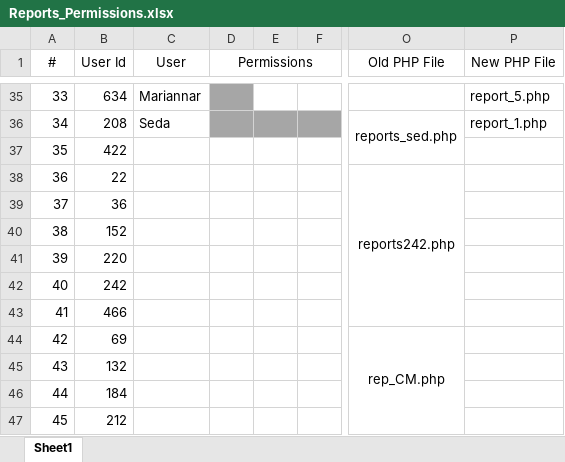
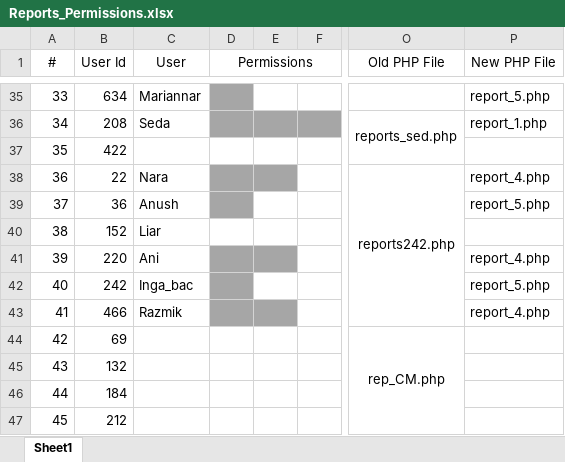
Before and after one commit to armenarz/newDesign, an Excel workbook: doc/Reports_Permissions.xlsx, sheet Sheet1, drawn as a sheet; only a part is shown, gaps mark what is left out; values as stored, in another font and other column widths than the file's, no borders; the diff names each change by its address in the sheet, - before the commit and + after, or states it on an @@ line.

Commit message:
New users applies for report with new design

```diff
--- a/doc/Reports_Permissions.xlsx (sheet Sheet1)
+++ b/doc/Reports_Permissions.xlsx (sheet Sheet1)
-C38 (User): (empty)
+C38 (User): Nara
-D38:E38 fill: none
+D38:E38 fill: #A6A6A6
-P38 (New PHP File): (empty)
+P38 (New PHP File): report_4.php
-C39 (User): (empty)
+C39 (User): Anush
-D39 fill: none
+D39 fill: #A6A6A6
-P39 (New PHP File): (empty)
+P39 (New PHP File): report_5.php
-C40 (User): (empty)
+C40 (User): Liar
-C41 (User): (empty)
+C41 (User): Ani
-D41:E41 fill: none
+D41:E41 fill: #A6A6A6
-P41 (New PHP File): (empty)
+P41 (New PHP File): report_4.php
-C42 (User): (empty)
+C42 (User): Inga_bac
-D42 fill: none
+D42 fill: #A6A6A6
-P42 (New PHP File): (empty)
+P42 (New PHP File): report_5.php
-C43 (User): (empty)
+C43 (User): Razmik
-D43:E43 fill: none
+D43:E43 fill: #A6A6A6
-P43 (New PHP File): (empty)
+P43 (New PHP File): report_4.php
```
